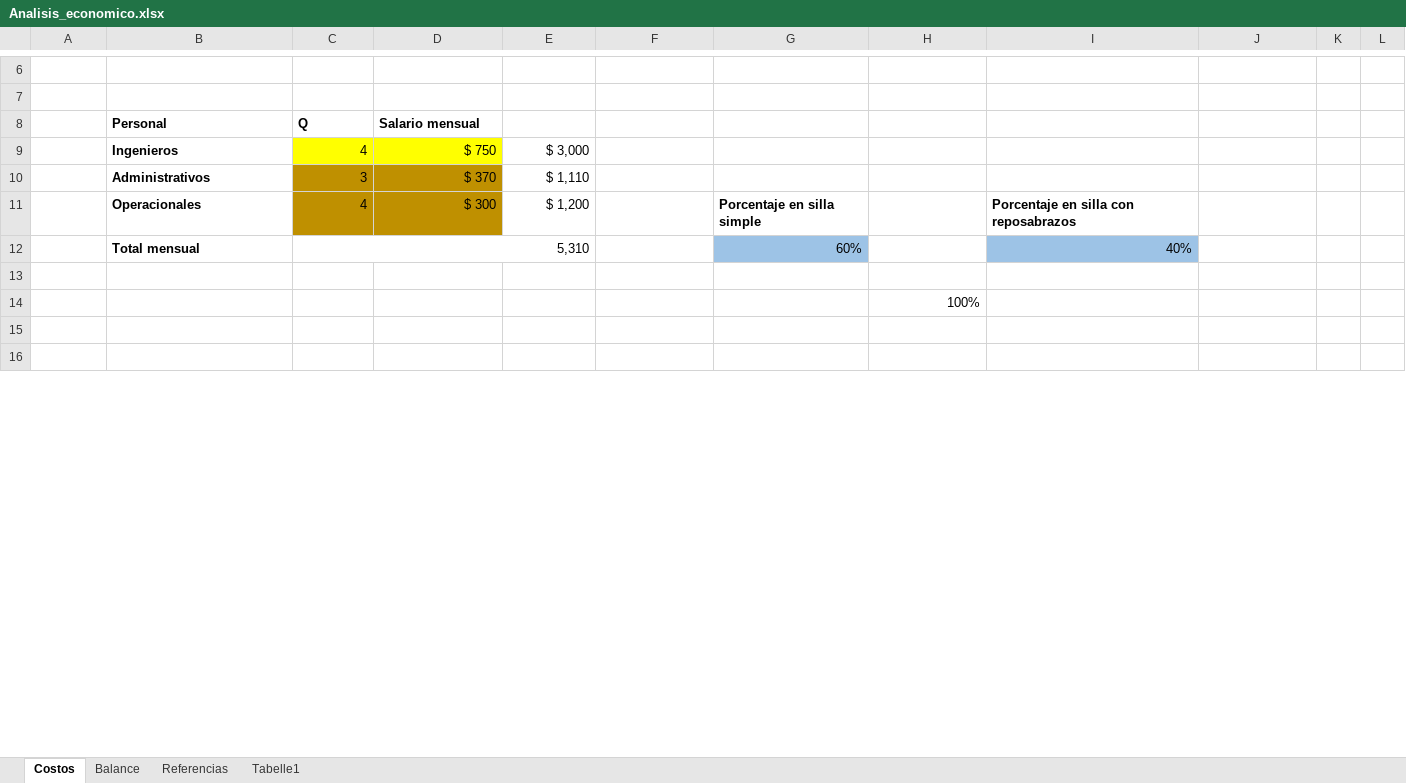
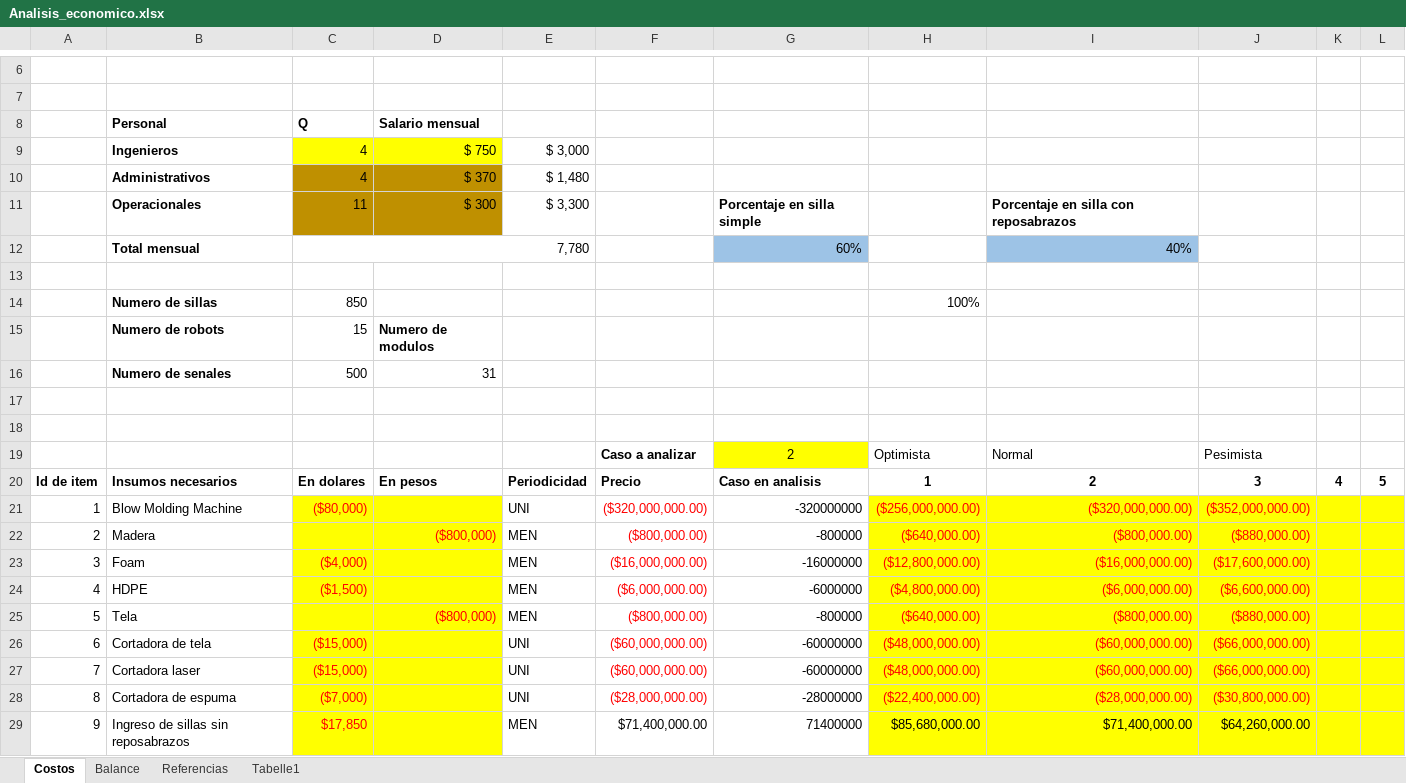
Before and after one commit to UNAL-APM-2022I/SediaAutomatica, an Excel workbook: 4 - Evaluación Económica del Proyecto/Analisis_economico.xlsx, sheet Costos, drawn as a sheet; only a part is shown, gaps mark what is left out; the shorter side is filled out with more unchanged rows; values as stored, in another font and other column widths than the file's, no borders; table styles not drawn; addresses are those after the commit; the diff covers the shown part only; the diff names each change by its address in the sheet, - before the commit and + after, or states it on an @@ line.

Commit message:
Celda robotizada + modelados + ediciones varias

```diff
--- a/4 - Evaluación Económica del Proyecto/Analisis_economico.xlsx (sheet Costos)
+++ b/4 - Evaluación Económica del Proyecto/Analisis_economico.xlsx (sheet Costos)
-C10: 3
+C10: 4
-E10: $ 1,110
+E10: $ 1,480
-C11: 4
+C11: 11
-E11: $ 1,200
+E11: $ 3,300
-C12: 5,310
+C12: 7,780
+row 14:  | Numero de sillas | 850 |  |  |  |  | 100%
+row 15:  | Numero de robots | 15 | Numero de modulos
+row 16:  | Numero de senales | 500 | 31
-H17: 100%
+H17: (empty)
+row 18: (empty)
+row 21: 1 | Blow Molding Machine | ($80,000) |  | UNI | ($320,000,000.00) | -320000000 | ($256,000,000.00) | ($320,000,000.00) | ($352,000,000.00)
+row 22: 2 | Madera |  | ($800,000) | MEN | ($800,000.00) | -800000 | ($640,000.00) | ($800,000.00) | ($880,000.00)
+row 23: 3 | Foam | ($4,000) |  | MEN | ($16,000,000.00) | -16000000 | ($12,800,000.00) | ($16,000,000.00) | ($17,600,000.00)
+row 24: 4 | HDPE | ($1,500) |  | MEN | ($6,000,000.00) | -6000000 | ($4,800,000.00) | ($6,000,000.00) | ($6,600,000.00)
+row 25: 5 | Tela |  | ($800,000) | MEN | ($800,000.00) | -800000 | ($640,000.00) | ($800,000.00) | ($880,000.00)
+row 26: 6 | Cortadora de tela | ($15,000) |  | UNI | ($60,000,000.00) | -60000000 | ($48,000,000.00) | ($60,000,000.00) | ($66,000,000.00)
+row 27: 7 | Cortadora laser | ($15,000) |  | UNI | ($60,000,000.00) | -60000000 | ($48,000,000.00) | ($60,000,000.00) | ($66,000,000.00)
+row 28: 8 | Cortadora de espuma | ($7,000) |  | UNI | ($28,000,000.00) | -28000000 | ($22,400,000.00) | ($28,000,000.00) | ($30,800,000.00)
+row 29: 9 | Ingreso de sillas sin reposabrazos | $17,850 |  | MEN | $71,400,000.00 | 71400000 | $85,680,000.00 | $71,400,000.00 | $64,260,000.00
```
Also changed, not shown: 26 added rows, 39 removed rows, 1 moved row, 7 edited cells and merged cells elsewhere in this sheet, sheet Balance, hidden cells, 8 other files.
